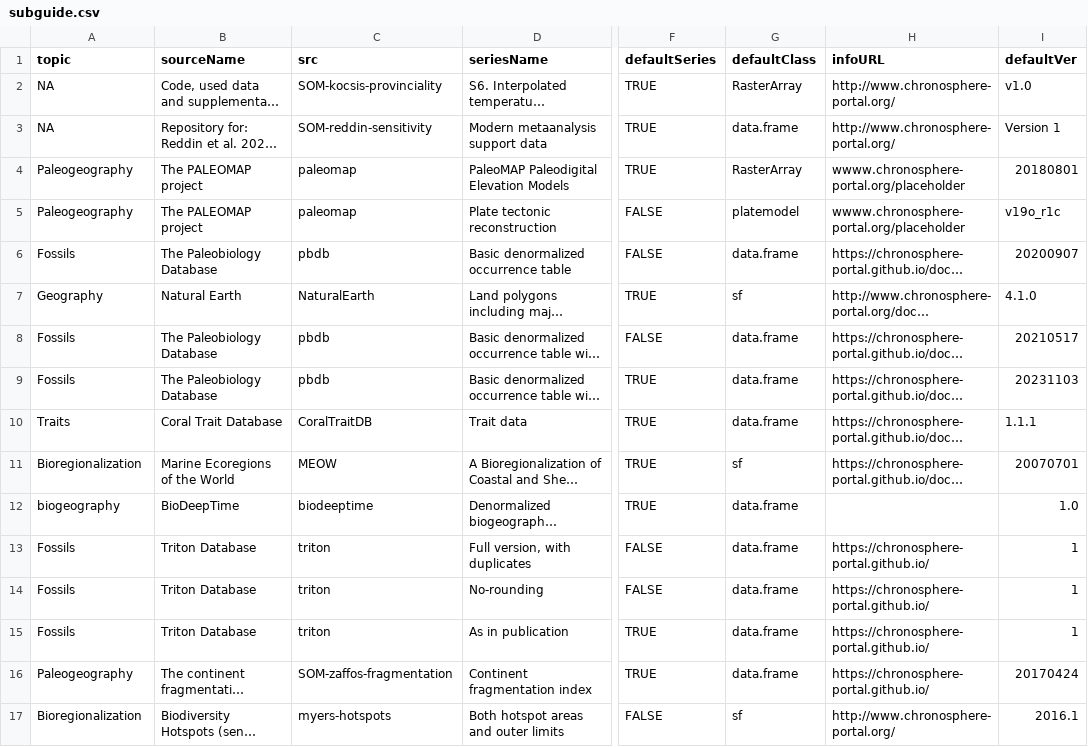
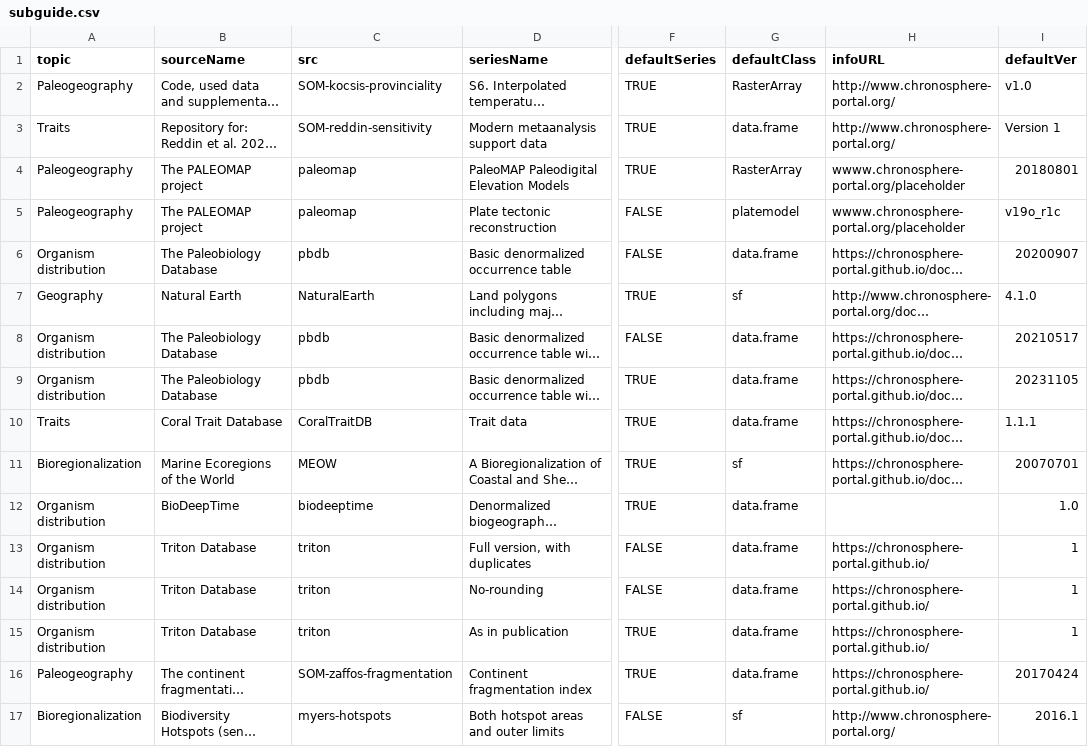
Before and after one commit to chronosphere-info/chrono_arch_2, a CSV file: users/public/R/subguide.csv, drawn as a sheet; only a part is shown, gaps mark what is left out; long unchanged cells end in …; the diff covers the shown part only; the diff names each change by its address in the sheet, - before the commit and + after, or states it on an @@ line.

```diff
--- a/users/public/R/subguide.csv
+++ b/users/public/R/subguide.csv
-A2 (topic): NA
+A2 (topic): Paleogeography
-A3 (topic): NA
+A3 (topic): Traits
-A6 (topic): Fossils
+A6 (topic): Organism distribution
-A8:A9 (topic): Fossils
+A8:A9 (topic): Organism distribution
-I9 (defaultVer): 20231103
+I9 (defaultVer): 20231105
-A12 (topic): biogeography
+A12 (topic): Organism distribution
-A13:A15 (topic): Fossils
+A13:A15 (topic): Organism distribution
```
Also changed, not shown: 7 edited cells elsewhere in this file, users/public/R/SOM-kocsis-provinciality.csv, users/public/R/SOM-reddin-sensitivity.csv, 6 other files.
